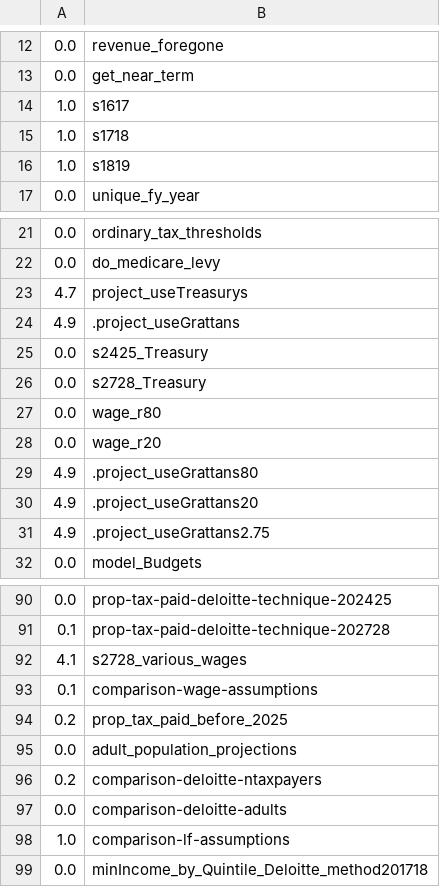
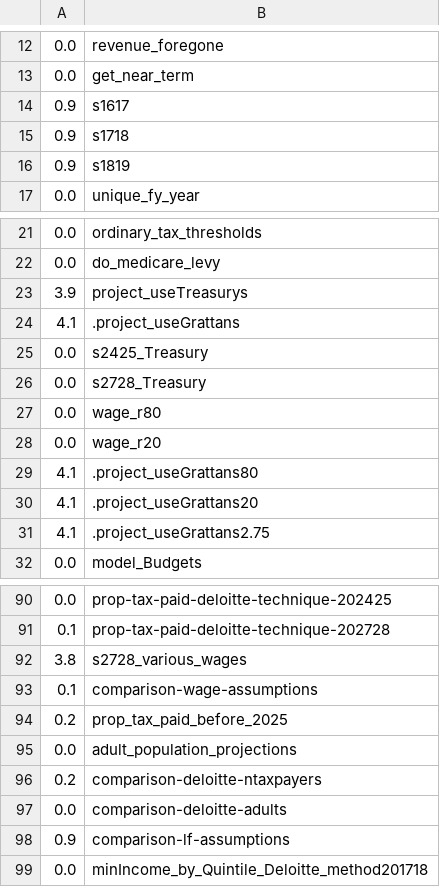
Before and after one commit to HughParsonage/grattan, a TSV file: vignettes/long-vignettes/budget-2018-memory-usage.tsv, drawn as a sheet; only a part is shown, gaps mark what is left out.

Commit message:
Cold run for long vignette

```diff
--- a/vignettes/long-vignettes/budget-2018-memory-usage.tsv
+++ b/vignettes/long-vignettes/budget-2018-memory-usage.tsv
@@ -13,5 +13,5 @@
  0.0	get_near_term
- 1.0	s1617
- 1.0	s1718
- 1.0	s1819
+ 0.9	s1617
+ 0.9	s1718
+ 0.9	s1819
  0.0	unique_fy_year
@@ -22,4 +22,4 @@
  0.0	do_medicare_levy
- 4.7	project_useTreasurys
- 4.9	.project_useGrattans
+ 3.9	project_useTreasurys
+ 4.1	.project_useGrattans
  0.0	s2425_Treasury
@@ -28,5 +28,5 @@
  0.0	wage_r20
- 4.9	.project_useGrattans80
- 4.9	.project_useGrattans20
- 4.9	.project_useGrattans2.75
+ 4.1	.project_useGrattans80
+ 4.1	.project_useGrattans20
+ 4.1	.project_useGrattans2.75
  0.0	model_Budgets
@@ -91,3 +91,3 @@
  0.1	prop-tax-paid-deloitte-technique-202728
- 4.1	s2728_various_wages
+ 3.8	s2728_various_wages
  0.1	comparison-wage-assumptions
@@ -97,3 +97,3 @@
  0.0	comparison-deloitte-adults
- 1.0	comparison-lf-assumptions
+ 0.9	comparison-lf-assumptions
  0.0	minIncome_by_Quintile_Deloitte_method201718
```
Also changed, not shown: 2 other files.
